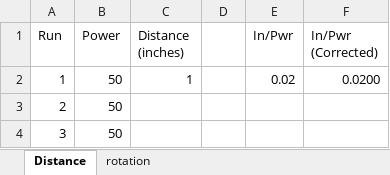
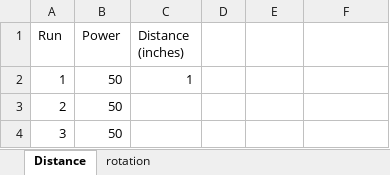
Before and after one commit to OldFORTRANdog/GST_Arduino_Robotics, an Excel workbook: to_distribute/DistanceTrials.xlsx, sheet Distance, drawn as a sheet; only a part is shown; values as stored, in another font and other column widths than the file's, no borders; charts and pictures not drawn; the diff names each change by its address in the sheet, - before the commit and + after, or states it on an @@ line.

```diff
--- a/to_distribute/DistanceTrials.xlsx (sheet Distance)
+++ b/to_distribute/DistanceTrials.xlsx (sheet Distance)
-E1: In/Pwr
+E1: (empty)
-F1: In/Pwr (Corrected)
+F1: (empty)
-E2: 0.02
+E2: (empty)
-F2: 0.0200
+F2: (empty)
```
Also changed, not shown: sheet rotation, charts or pictures, 2 other files.
